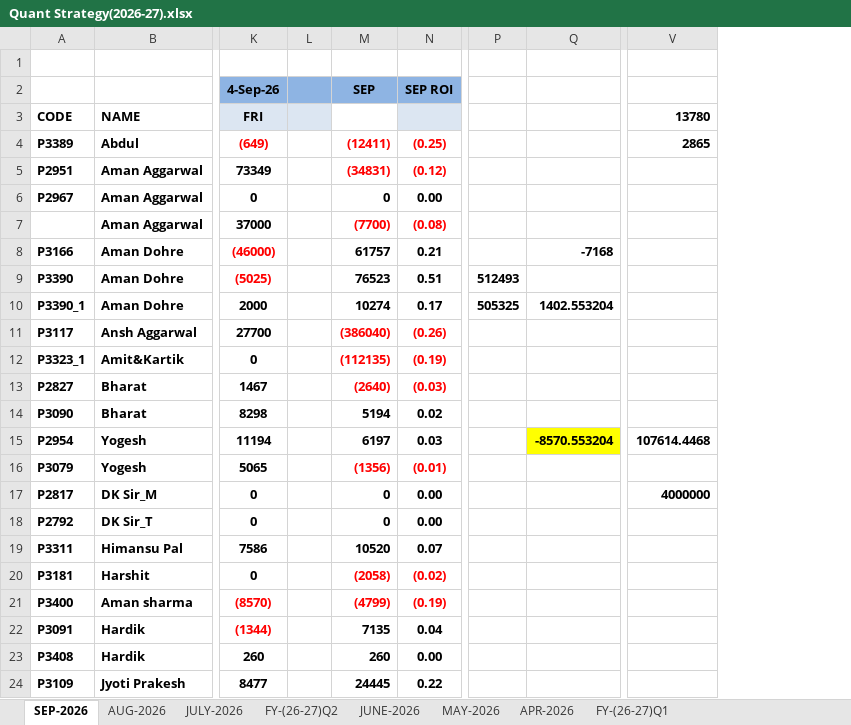
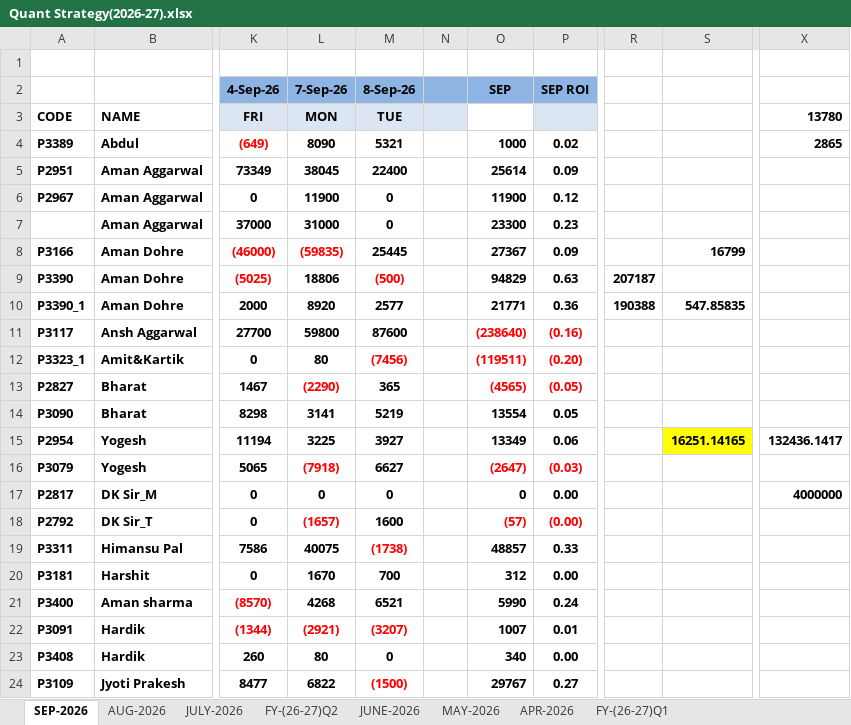
Before and after one commit to Kamgwl/Quant_report, an Excel workbook: Quant Strategy(2026-27).xlsx, sheet SEP-2026, drawn as a sheet; only a part is shown, gaps mark what is left out; values as stored, in another font and other column widths than the file's, no borders; conditional formats not drawn; removed rows and columns are numbered as before the commit, all else as after; the diff covers the shown part only; the diff names each change by its address in the sheet, - before the commit and + after, or states it on an @@ line.

```diff
--- a/Quant Strategy(2026-27).xlsx (sheet SEP-2026)
+++ b/Quant Strategy(2026-27).xlsx (sheet SEP-2026)
+column L (MON), row 2: 7-Sep-26; rows 4-24: 8090 | 38045 | 11900 | 31000 | (59835) | 18806 | 8920 | 59800 | 80 | (2290) | 3141 | 3225 | (7918) | 0 | (1657) | 40075 | 1670 | 4268 | (2921) | 80 | 6822
+column M (TUE), row 2: 8-Sep-26; rows 4-24: 5321 | 22400 | 0 | 0 | 25445 | (500) | 2577 | 87600 | (7456) | 365 | 5219 | 3927 | 6627 | 0 | 1600 | (1738) | 700 | 6521 | (3207) | 0 | (1500)
-column M, rows 2-24: SEP |  | (12411) | (34831) | 0 | (7700) | 61757 | 76523 | 10274 | (386040) | (112135) | (2640) | 5194 | 6197 | (1356) | 0 | 0 | 10520 | (2058) | (4799) | 7135 | 260 | 24445
+column O, rows 2-24: SEP |  | 1000 | 25614 | 11900 | 23300 | 27367 | 94829 | 21771 | (238640) | (119511) | (4565) | 13554 | 13349 | (2647) | 0 | (57) | 48857 | 312 | 5990 | 1007 | 340 | 29767
-column P, rows 9-10: 512493 | 505325
-column Q, rows 8-15: -7168 |  | 1402.553204 |  |  |  |  | -8570.553204
+column R, rows 9-10: 207187 | 190388
+column S, rows 8-15: 16799 |  | 547.85835 |  |  |  |  | 16251.14165
-P4: (0.25)
+P4: 0.02
-P4:P5 text colour: #FF0000
+P4:P5 text colour: black
-P5: (0.12)
+P5: 0.09
-P6: 0.00
+P6: 0.12
-P7: (0.08)
+P7: 0.23
-P7 text colour: #FF0000
+P7 text colour: black
-P8: 0.21
+P8: 0.09
-P9: 0.51
+P9: 0.63
-P10: 0.17
+P10: 0.36
-P11: (0.26)
+P11: (0.16)
-P12: (0.19)
+P12: (0.20)
-P13: (0.03)
+P13: (0.05)
-P14: 0.02
+P14: 0.05
-P15: 0.03
+P15: 0.06
-X15 (13780): 107614.4468
+X15 (13780): 132436.1417
-P16: (0.01)
+P16: (0.03)
-P18: 0.00
+P18: (0.00)
-P18 text colour: black
+P18 text colour: #FF0000
-P19: 0.07
+P19: 0.33
-P20: (0.02)
+P20: 0.00
-P20:P21 text colour: #FF0000
+P20:P21 text colour: black
-P21: (0.19)
+P21: 0.24
-P22: 0.04
+P22: 0.01
-P24: 0.22
+P24: 0.27
```
Also changed, not shown: 26 edited cells and cell formats elsewhere in this sheet, sheet FY-(26-27)Q2, sheet FY-(26-27)Q1, sheet AUG-2026, formulas that keep their value, 3 other files.
